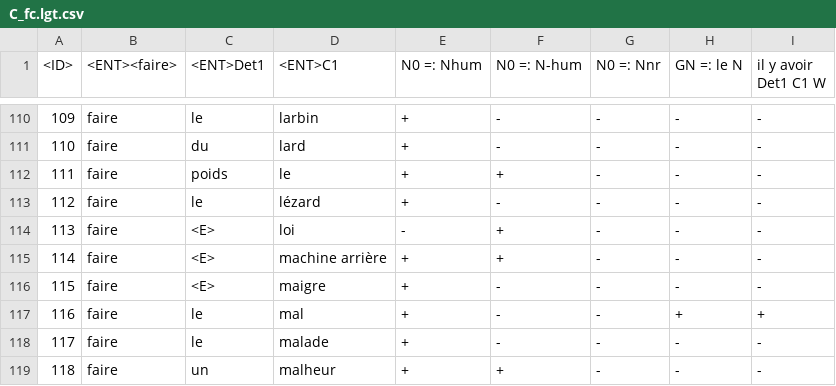
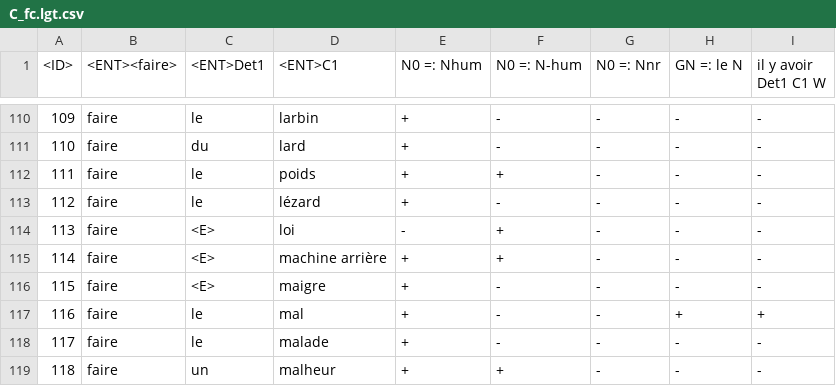
Before and after one commit to MathieuConstant/lg2parseme-fr, a CSV file: tables/figees/C_fc.lgt.csv, drawn as a sheet; only a part is shown, gaps mark what is left out.

Commit message:
added script for handling all tables

```diff
--- a/tables/figees/C_fc.lgt.csv
+++ b/tables/figees/C_fc.lgt.csv
@@ -111,3 +111,3 @@
 "110";"faire";"du";"lard";"+";"-";"-";"-";"-"
-"111";"faire";"poids";"le";"+";"+";"-";"-";"-"
+"111";"faire";"le";"poids";"+";"+";"-";"-";"-"
 "112";"faire";"le";"lézard";"+";"-";"-";"-";"-"
```
Also changed, not shown: 4 other files.
